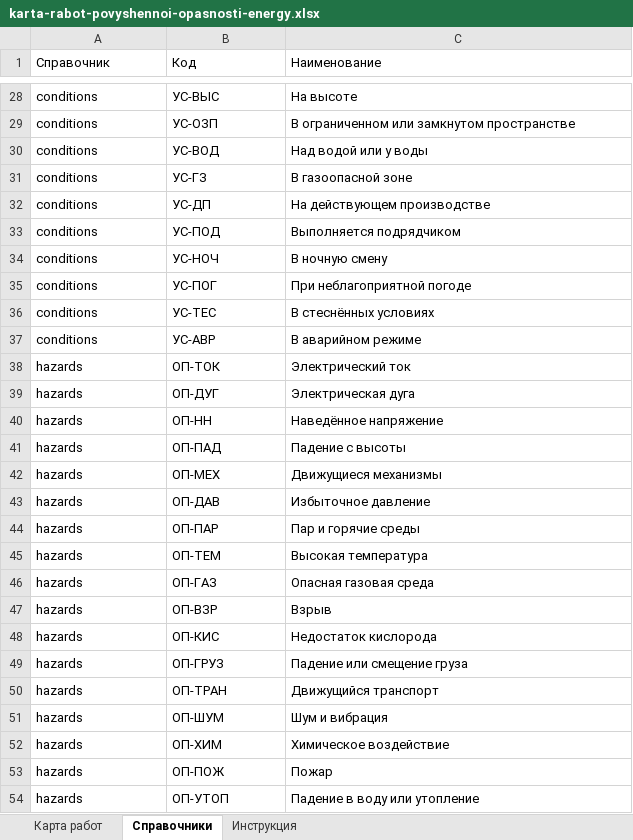
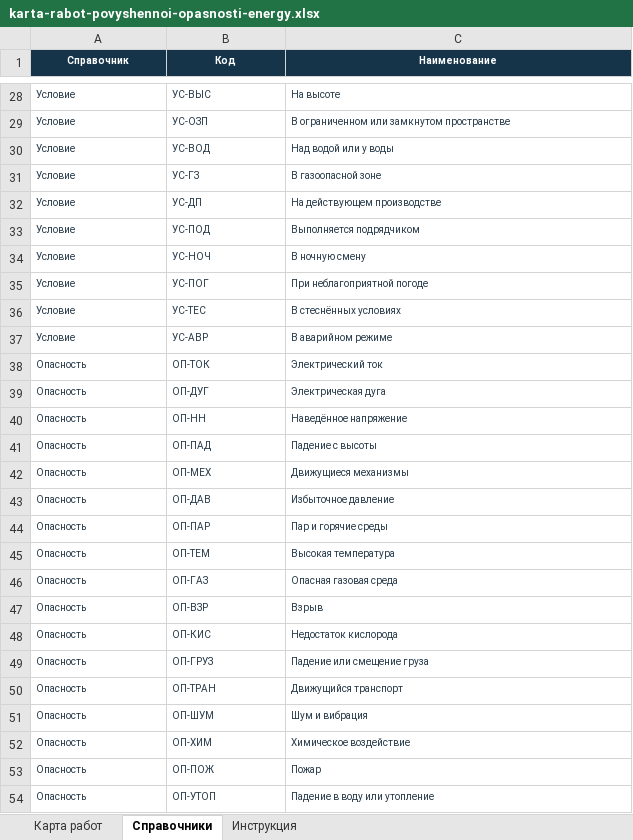
Before and after one commit to tsarev2709/anix_landing, an Excel workbook: public/downloads/karta-rabot-povyshennoi-opasnosti-energy.xlsx, sheet Справочники, drawn as a sheet; only a part is shown, gaps mark what is left out; values as stored, in another font and other column widths than the file's, no borders; the diff covers the shown part only; the diff names each change by its address in the sheet, - before the commit and + after, or states it on an @@ line.

```diff
--- a/public/downloads/karta-rabot-povyshennoi-opasnosti-energy.xlsx (sheet Справочники)
+++ b/public/downloads/karta-rabot-povyshennoi-opasnosti-energy.xlsx (sheet Справочники)
@@ A1:C54 text size: smaller @@
@@ A1:C1 fill: none → #153449, bold: off → on, text colour: black → #FFFFFF, alignment: left → center @@
-A28:C54 text colour: black
+A28:C54 text colour: #243746
-A28:A37 (Справочник): conditions
+A28:A37 (Справочник): Условие
-A38:A54 (Справочник): hazards
+A38:A54 (Справочник): Опасность
```
Also changed, not shown: 27 edited cells and cell formats elsewhere in this sheet, sheet Карта работ, sheet Инструкция.
